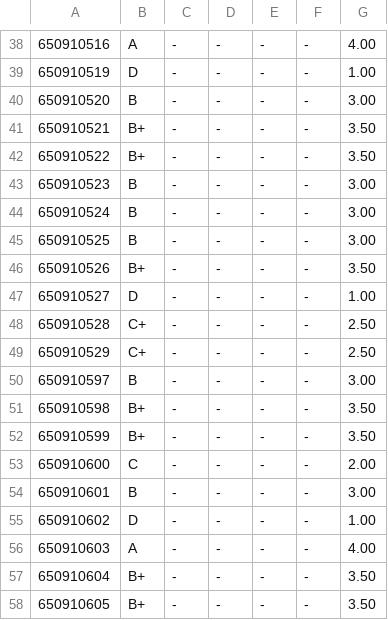
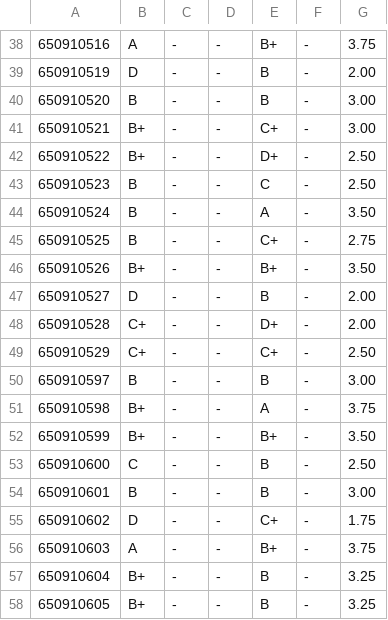
Before and after one commit to Guyae/618240project, a CSV file: GPA.csv, drawn as a sheet; only a part is shown, gaps mark what is left out; the diff covers the shown part only; the diff names each change by its address in the sheet, - before the commit and + after, or states it on an @@ line.

```diff
--- a/GPA.csv
+++ b/GPA.csv
-E38: -
+E38: B+
-G38: 4.00
+G38: 3.75
-E39:E40: -
+E39:E40: B
-G39: 1.00
+G39: 2.00
-E41: -
+E41: C+
-G41: 3.50
+G41: 3.00
-E42: -
+E42: D+
-G42: 3.50
+G42: 2.50
-E43: -
+E43: C
-G43: 3.00
+G43: 2.50
-E44: -
+E44: A
-G44: 3.00
+G44: 3.50
-E45: -
+E45: C+
-G45: 3.00
+G45: 2.75
-E46: -
+E46: B+
-E47: -
+E47: B
-G47: 1.00
+G47: 2.00
-E48: -
+E48: D+
-G48: 2.50
+G48: 2.00
-E49: -
+E49: C+
-E50: -
+E50: B
-E51: -
+E51: A
-G51: 3.50
+G51: 3.75
-E52: -
+E52: B+
-E53:E54: -
+E53:E54: B
-G53: 2.00
+G53: 2.50
-E55: -
+E55: C+
-G55: 1.00
+G55: 1.75
-E56: -
+E56: B+
-G56: 4.00
+G56: 3.75
-E57:E58: -
+E57:E58: B
-G57:G58: 3.50
+G57:G58: 3.25
```
Also changed, not shown: 1 added row and 106 edited cells elsewhere in this file, 618240.csv.
